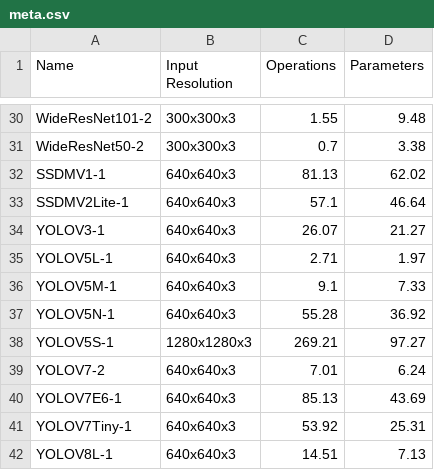
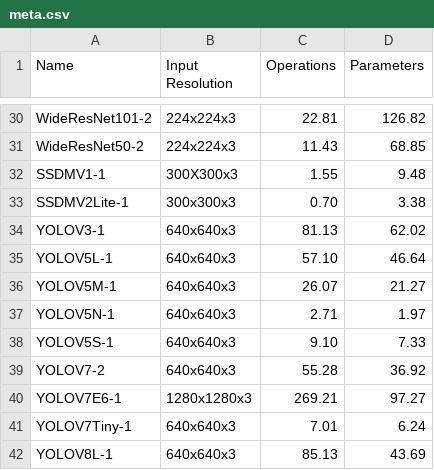
Before and after one commit to dx-maxkim/csv2html, a CSV file: meta.csv, drawn as a sheet; only a part is shown, gaps mark what is left out; the diff covers the shown part only; the diff names each change by its address in the sheet, - before the commit and + after, or states it on an @@ line.

```diff
--- a/meta.csv
+++ b/meta.csv
-B30:B31 (Input Resolution): 300x300x3
+B30:B31 (Input Resolution): 224x224x3
-C30 (Operations): 1.55
+C30 (Operations): 22.81
-D30 (Parameters): 9.48
+D30 (Parameters): 126.82
-C31 (Operations): 0.7
+C31 (Operations): 11.43
-D31 (Parameters): 3.38
+D31 (Parameters): 68.85
-B32 (Input Resolution): 640x640x3
+B32 (Input Resolution): 300X300x3
-C32 (Operations): 81.13
+C32 (Operations): 1.55
-D32 (Parameters): 62.02
+D32 (Parameters): 9.48
-B33 (Input Resolution): 640x640x3
+B33 (Input Resolution): 300x300x3
-C33 (Operations): 57.1
+C33 (Operations): 0.70
-D33 (Parameters): 46.64
+D33 (Parameters): 3.38
-C34 (Operations): 26.07
+C34 (Operations): 81.13
-D34 (Parameters): 21.27
+D34 (Parameters): 62.02
-C35 (Operations): 2.71
+C35 (Operations): 57.10
-D35 (Parameters): 1.97
+D35 (Parameters): 46.64
-C36 (Operations): 9.1
+C36 (Operations): 26.07
-D36 (Parameters): 7.33
+D36 (Parameters): 21.27
-C37 (Operations): 55.28
+C37 (Operations): 2.71
-D37 (Parameters): 36.92
+D37 (Parameters): 1.97
-B38 (Input Resolution): 1280x1280x3
+B38 (Input Resolution): 640x640x3
-C38 (Operations): 269.21
+C38 (Operations): 9.10
-D38 (Parameters): 97.27
+D38 (Parameters): 7.33
-C39 (Operations): 7.01
+C39 (Operations): 55.28
-D39 (Parameters): 6.24
+D39 (Parameters): 36.92
-B40 (Input Resolution): 640x640x3
+B40 (Input Resolution): 1280x1280x3
-C40 (Operations): 85.13
+C40 (Operations): 269.21
-D40 (Parameters): 43.69
+D40 (Parameters): 97.27
-C41 (Operations): 53.92
+C41 (Operations): 7.01
-D41 (Parameters): 25.31
+D41 (Parameters): 6.24
-C42 (Operations): 14.51
+C42 (Operations): 85.13
-D42 (Parameters): 7.13
+D42 (Parameters): 43.69
```
Also changed, not shown: 71 edited cells elsewhere in this file.
